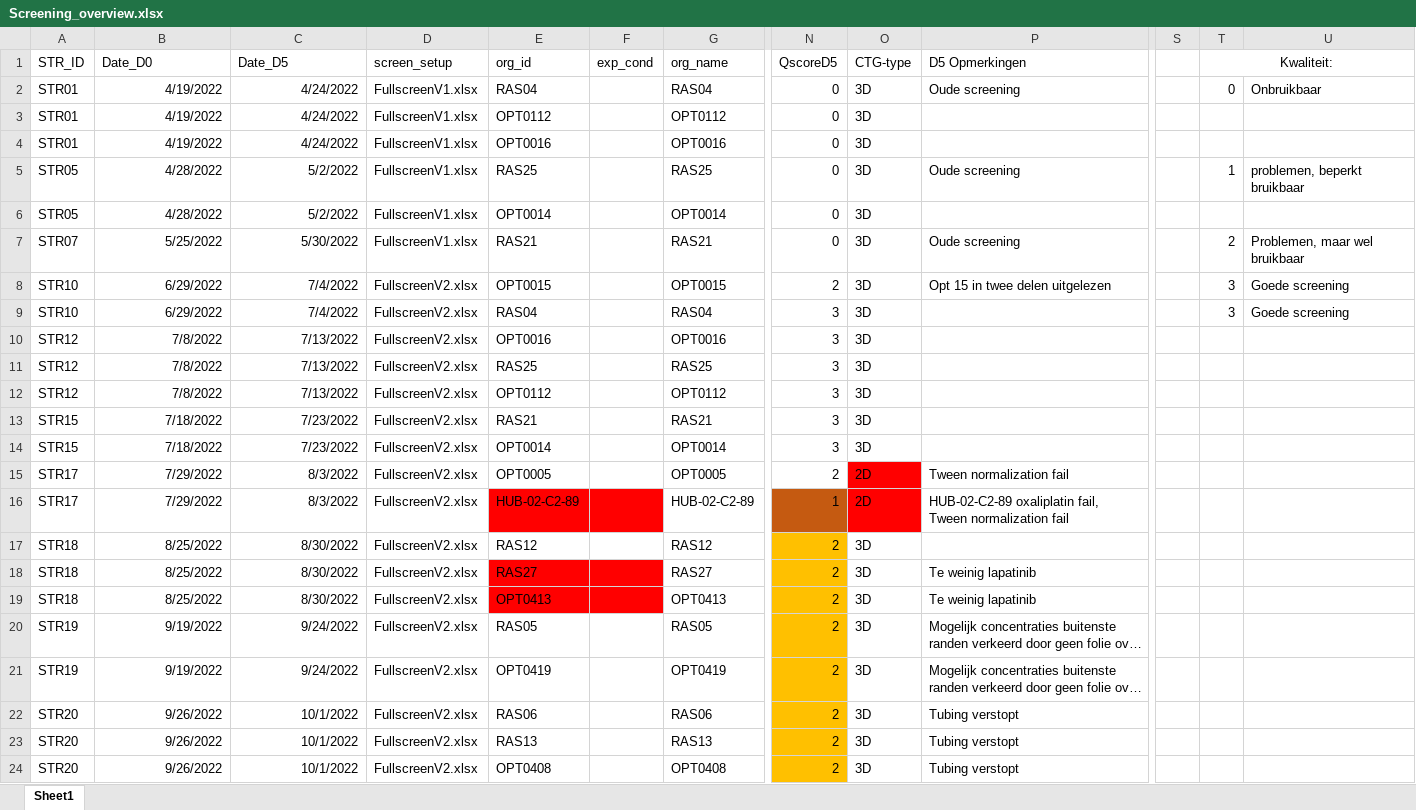
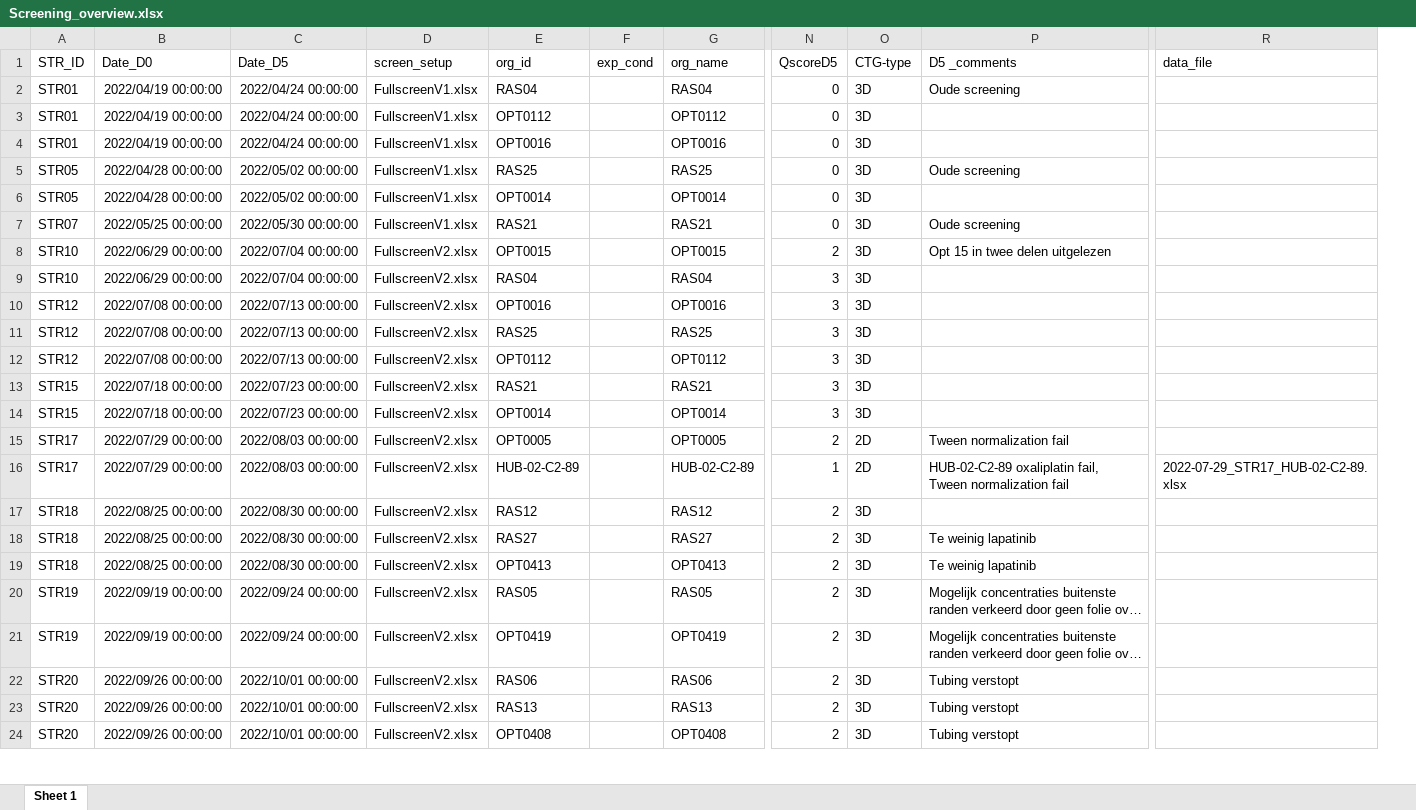
Before and after one commit to Housermans/strategic_drc_2.0, an Excel workbook: resources/Screening_overview.xlsx, sheet Sheet 1, drawn as a sheet; only a part is shown, gaps mark what is left out; long unchanged cells end in …; values as stored, in another font and other column widths than the file's, no borders; removed rows and columns are numbered as before the commit, all else as after; the diff covers the shown part only; the diff names each change by its address in the sheet, - before the commit and + after, or states it on an @@ line.

Commit message:
Added a script nr 2 that summarizes the data of each organoid and makes a QC tab with control data

```diff
--- a/resources/Screening_overview.xlsx (sheet Sheet 1)
+++ b/resources/Screening_overview.xlsx (sheet Sheet 1)
-sheet tab: Sheet1
+sheet tab: Sheet 1
+column R (data_file), row 16: 2022-07-29_STR17_HUB-02-C2-89.xlsx
-column S, empty
-column T (Kwaliteit:), rows 2-9: 0 |  |  | 1 |  | 2 | 3 | 3
-column U, rows 2-9: Onbruikbaar |  |  | problemen, beperkt bruikbaar |  | Problemen, maar wel bruikbaar | Goede screening | Goede screening
-P1: D5 Opmerkingen
+P1: D5 _comments
-B2:B4 (Date_D0): 4/19/2022
+B2:B4 (Date_D0): 2022/04/19 00:00:00
-C2:C4 (Date_D5): 4/24/2022
+C2:C4 (Date_D5): 2022/04/24 00:00:00
-B5:B6 (Date_D0): 4/28/2022
+B5:B6 (Date_D0): 2022/04/28 00:00:00
-C5:C6 (Date_D5): 5/2/2022
+C5:C6 (Date_D5): 2022/05/02 00:00:00
-B7 (Date_D0): 5/25/2022
+B7 (Date_D0): 2022/05/25 00:00:00
-C7 (Date_D5): 5/30/2022
+C7 (Date_D5): 2022/05/30 00:00:00
-B8:B9 (Date_D0): 6/29/2022
+B8:B9 (Date_D0): 2022/06/29 00:00:00
-C8:C9 (Date_D5): 7/4/2022
+C8:C9 (Date_D5): 2022/07/04 00:00:00
-B10:B12 (Date_D0): 7/8/2022
+B10:B12 (Date_D0): 2022/07/08 00:00:00
-C10:C12 (Date_D5): 7/13/2022
+C10:C12 (Date_D5): 2022/07/13 00:00:00
-B13:B14 (Date_D0): 7/18/2022
+B13:B14 (Date_D0): 2022/07/18 00:00:00
-C13:C14 (Date_D5): 7/23/2022
+C13:C14 (Date_D5): 2022/07/23 00:00:00
-B15:B16 (Date_D0): 7/29/2022
+B15:B16 (Date_D0): 2022/07/29 00:00:00
-C15:C16 (Date_D5): 8/3/2022
+C15:C16 (Date_D5): 2022/08/03 00:00:00
-O15:O16 fill: #FF0000
+O15:O16 fill: none
-E16:F16 fill: #FF0000
+E16:F16 fill: none
-N16 fill: #C55A11
+N16 fill: none
-B17:B19 (Date_D0): 8/25/2022
+B17:B19 (Date_D0): 2022/08/25 00:00:00
-C17:C19 (Date_D5): 8/30/2022
+C17:C19 (Date_D5): 2022/08/30 00:00:00
-N17:N24 fill: #FFC000
+N17:N24 fill: none
-E18:F19 fill: #FF0000
+E18:F19 fill: none
-B20:B21 (Date_D0): 9/19/2022
+B20:B21 (Date_D0): 2022/09/19 00:00:00
-C20:C21 (Date_D5): 9/24/2022
+C20:C21 (Date_D5): 2022/09/24 00:00:00
-B22:B24 (Date_D0): 9/26/2022
+B22:B24 (Date_D0): 2022/09/26 00:00:00
-C22:C24 (Date_D5): 10/1/2022
+C22:C24 (Date_D5): 2022/10/01 00:00:00
```
Also changed, not shown: 38 edited cells and cell formats elsewhere in this sheet, formulas that keep their value, resources/FullscreenV2.xlsx, 2 other files.
